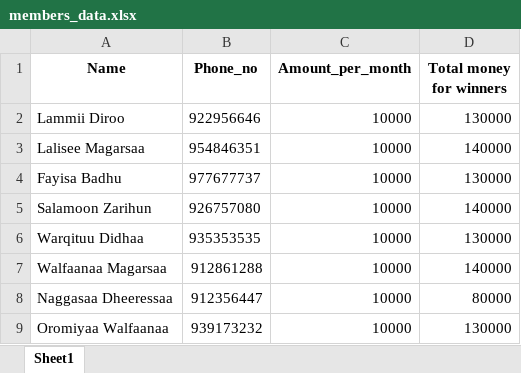
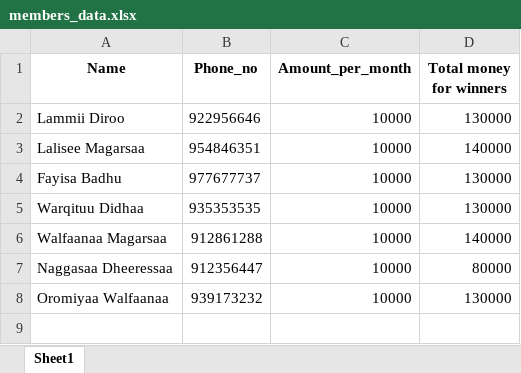
Before and after one commit to Walfaanaa/EGSA_Lottery_App, an Excel workbook: members_data.xlsx, sheet Sheet1, drawn as a sheet; values as stored, in another font and other column widths than the file's, no borders; the diff names each change by its address in the sheet, - before the commit and + after, or states it on an @@ line.

Commit message:
Add files via upload

```diff
--- a/members_data.xlsx (sheet Sheet1)
+++ b/members_data.xlsx (sheet Sheet1)
-row 5: Salamoon Zarihun | 926757080 | 10000 | 140000
```
